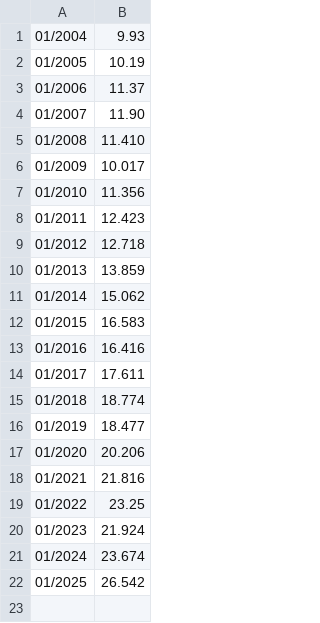
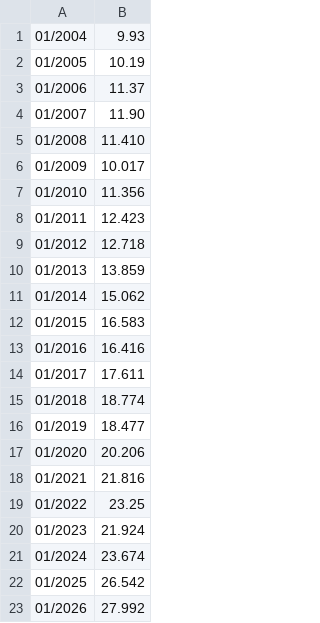
Before and after one commit to abramofranchetti/FireSWR, a CSV file: csv/solidarietaveneto.csv, drawn as a sheet; the diff names each change by its address in the sheet, - before the commit and + after, or states it on an @@ line.

```diff
--- a/csv/solidarietaveneto.csv
+++ b/csv/solidarietaveneto.csv
+row 23: 01/2026 | 27.992
```
Also changed, not shown: csv/acwi_xeon.csv, csv/cometa.csv, 5 other files.
